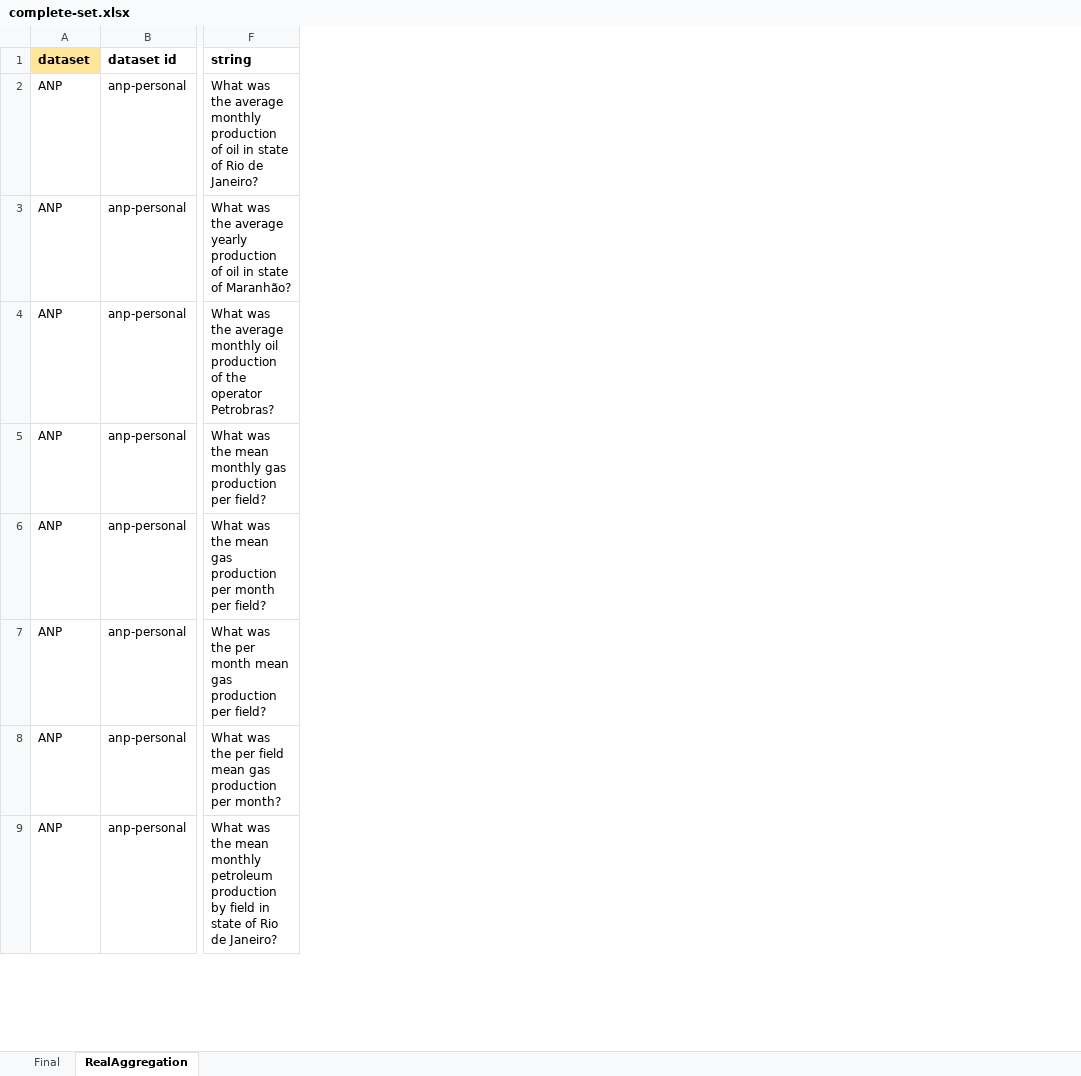
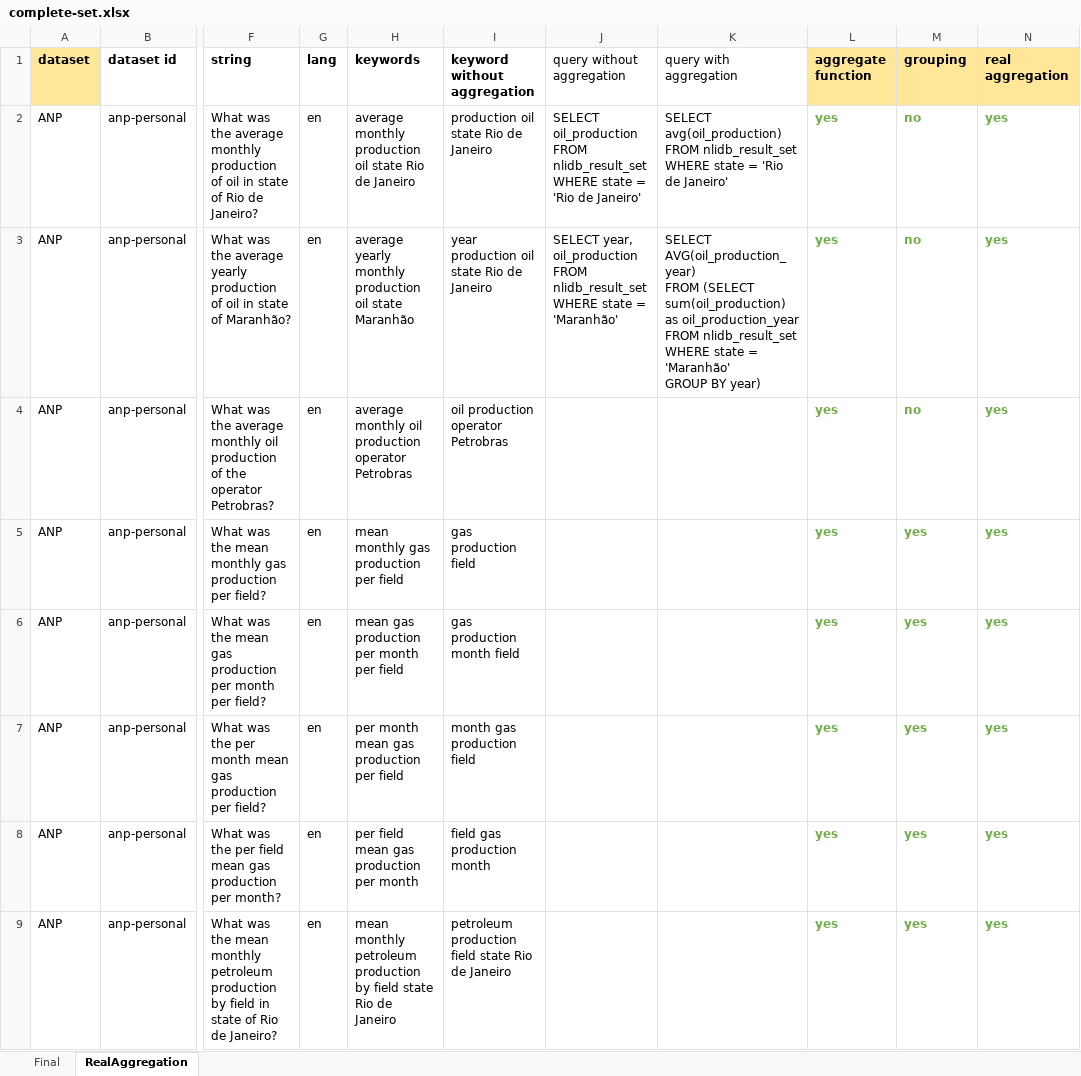
Before and after one commit to novello/GLAMORISE, an Excel workbook: datasets/complete-set.xlsx, sheet RealAggregation, drawn as a sheet; only a part is shown, gaps mark what is left out; values as stored, in another font and other column widths than the file's, no borders; conditional formats and table styles not drawn; ↵ is a line break in a cell; the diff covers the shown part only; the diff names each change by its address in the sheet, - before the commit and + after, or states it on an @@ line.

```diff
--- a/datasets/complete-set.xlsx (sheet RealAggregation)
+++ b/datasets/complete-set.xlsx (sheet RealAggregation)
@@ column G (lang) unhidden, rows 2-9: all en @@
@@ column H (keywords) unhidden, rows 2-9: average monthly production oil state Rio de Janeiro | average yearly monthly production oil state Maranhão | average monthly oil production operator Petrobras | mean monthly gas production per field | mean gas production per month per field | per month mean gas production per field | per field mean gas production per month | mean monthly petroleum production by field state Rio de Janeiro @@
@@ column I (keyword without aggregation) unhidden, rows 2-9: production oil state Rio de Janeiro | year production oil state Rio de Janeiro | oil production operator Petrobras | gas production field | gas production month field | month gas production field | field gas production month | petroleum production field state Rio de Janeiro @@
@@ column J (query without aggregation) unhidden, rows 2-3: SELECT oil_production ↵ FROM nlidb_result_set ↵ WHERE state = 'Rio de Janeiro' | SELECT year, oil_production ↵ FROM nlidb_result_set ↵ WHERE state = 'Maranhão' @@
@@ column K (query with aggregation) unhidden, rows 2-3: SELECT avg(oil_production) ↵ FROM nlidb_result_set ↵ WHERE state = 'Rio de Janeiro' | SELECT AVG(oil_production_year) ↵ FROM (SELECT sum(oil_production) as oil_production_year ↵ FROM nlidb_result_set ↵ WHERE state = 'Maranhão' ↵ GROUP BY year) @@
@@ column L (aggregate function) unhidden, rows 2-9: all yes @@
+column M (grouping), rows 2-9: no | no | no | yes | yes | yes | yes | yes
+column N (real aggregation), rows 2-9: all yes
```
Also changed, not shown: 34 added rows elsewhere in this sheet, sheet Final, hidden cells, 8 other files.
